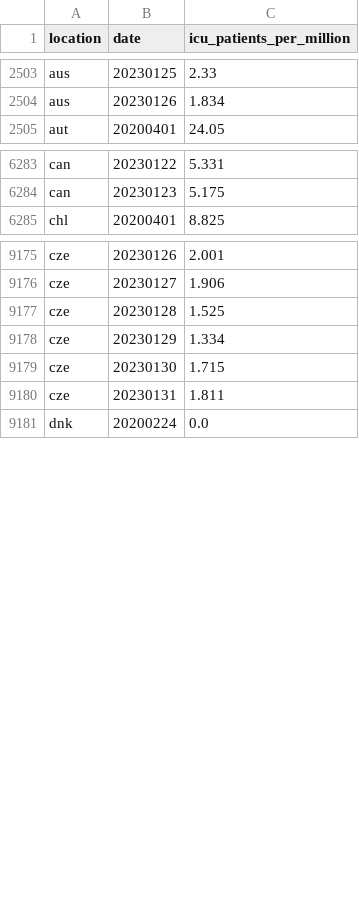
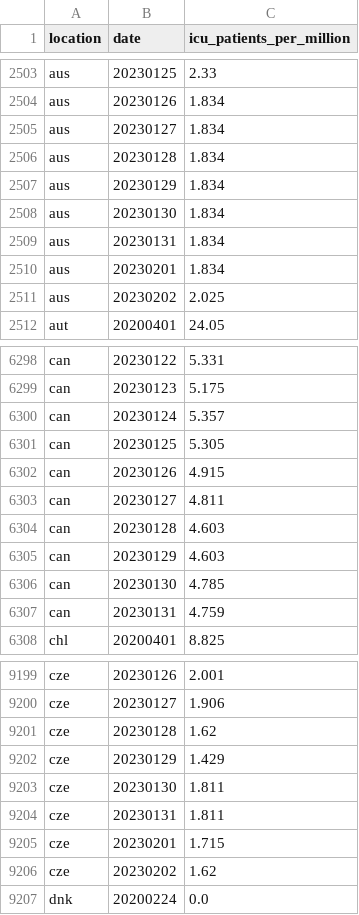
Before and after one commit to open-numbers/ddf--owid--covid_19, a CSV file: ddf--datapoints--icu_patients_per_million--by--location--date.csv, drawn as a sheet; only a part is shown, gaps mark what is left out; the diff covers the shown part only.

```diff
--- a/ddf--datapoints--icu_patients_per_million--by--location--date.csv
+++ b/ddf--datapoints--icu_patients_per_million--by--location--date.csv
@@ -2504,2 +2504,9 @@ aus,20230125,2.33
 aus,20230126,1.834
+aus,20230127,1.834
+aus,20230128,1.834
+aus,20230129,1.834
+aus,20230130,1.834
+aus,20230131,1.834
+aus,20230201,1.834
+aus,20230202,2.025
 aut,20200401,24.05
@@ -6284,2 +6299,10 @@ can,20230122,5.331
 can,20230123,5.175
+can,20230124,5.357
+can,20230125,5.305
+can,20230126,4.915
+can,20230127,4.811
+can,20230128,4.603
+can,20230129,4.603
+can,20230130,4.785
+can,20230131,4.759
 chl,20200401,8.825
@@ -9176,6 +9200,8 @@ cze,20230126,2.001
 cze,20230127,1.906
-cze,20230128,1.525
-cze,20230129,1.334
-cze,20230130,1.715
+cze,20230128,1.62
+cze,20230129,1.429
+cze,20230130,1.811
 cze,20230131,1.811
+cze,20230201,1.715
+cze,20230202,1.62
 dnk,20200224,0.0
```
Also changed, not shown: 35 added rows and 38 edited cells elsewhere in this file, ddf--datapoints--hosp_patients--by--location--date.csv, ddf--datapoints--hosp_patients_per_million--by--location--date.csv, 34 other files.
